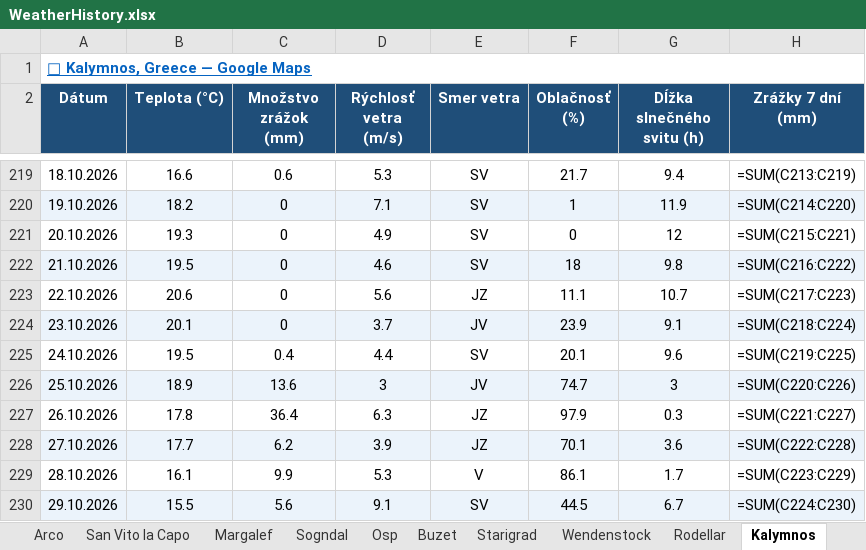
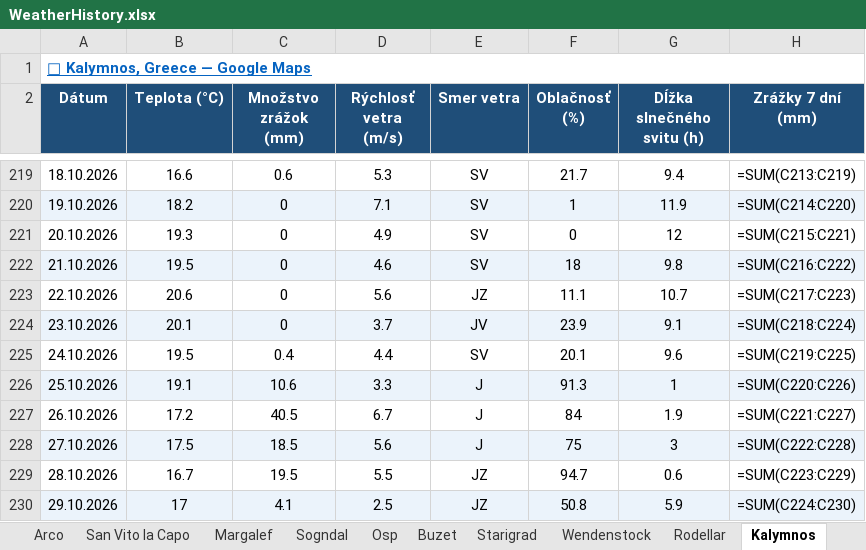
Before and after one commit to slavo1976/AgentWeather, an Excel workbook: WeatherHistory.xlsx, sheet Kalymnos, drawn as a sheet; only a part is shown, gaps mark what is left out; values as stored, in another font and other column widths than the file's, no borders; formulas without a stored value are shown as written; the diff covers the shown part only; the diff names each change by its address in the sheet, - before the commit and + after, or states it on an @@ line.

```diff
--- a/WeatherHistory.xlsx (sheet Kalymnos)
+++ b/WeatherHistory.xlsx (sheet Kalymnos)
-B226 (Teplota (°C)): 18.9
+B226 (Teplota (°C)): 19.1
-C226 (Množstvo zrážok (mm)): 13.6
+C226 (Množstvo zrážok (mm)): 10.6
-D226 (Rýchlosť vetra (m/s)): 3
+D226 (Rýchlosť vetra (m/s)): 3.3
-E226 (Smer vetra): JV
+E226 (Smer vetra): J
-F226 (Oblačnosť (%)): 74.7
+F226 (Oblačnosť (%)): 91.3
-G226 (Dĺžka slnečného svitu (h)): 3
+G226 (Dĺžka slnečného svitu (h)): 1
-B227 (Teplota (°C)): 17.8
+B227 (Teplota (°C)): 17.2
-C227 (Množstvo zrážok (mm)): 36.4
+C227 (Množstvo zrážok (mm)): 40.5
-D227 (Rýchlosť vetra (m/s)): 6.3
+D227 (Rýchlosť vetra (m/s)): 6.7
-E227:E228 (Smer vetra): JZ
+E227:E228 (Smer vetra): J
-F227 (Oblačnosť (%)): 97.9
+F227 (Oblačnosť (%)): 84
-G227 (Dĺžka slnečného svitu (h)): 0.3
+G227 (Dĺžka slnečného svitu (h)): 1.9
-B228 (Teplota (°C)): 17.7
+B228 (Teplota (°C)): 17.5
-C228 (Množstvo zrážok (mm)): 6.2
+C228 (Množstvo zrážok (mm)): 18.5
-D228 (Rýchlosť vetra (m/s)): 3.9
+D228 (Rýchlosť vetra (m/s)): 5.6
-F228 (Oblačnosť (%)): 70.1
+F228 (Oblačnosť (%)): 75
-G228 (Dĺžka slnečného svitu (h)): 3.6
+G228 (Dĺžka slnečného svitu (h)): 3
-B229 (Teplota (°C)): 16.1
+B229 (Teplota (°C)): 16.7
-C229 (Množstvo zrážok (mm)): 9.9
+C229 (Množstvo zrážok (mm)): 19.5
-D229 (Rýchlosť vetra (m/s)): 5.3
+D229 (Rýchlosť vetra (m/s)): 5.5
-E229 (Smer vetra): V
+E229 (Smer vetra): JZ
-F229 (Oblačnosť (%)): 86.1
+F229 (Oblačnosť (%)): 94.7
-G229 (Dĺžka slnečného svitu (h)): 1.7
+G229 (Dĺžka slnečného svitu (h)): 0.6
-B230 (Teplota (°C)): 15.5
+B230 (Teplota (°C)): 17
-C230 (Množstvo zrážok (mm)): 5.6
+C230 (Množstvo zrážok (mm)): 4.1
-D230 (Rýchlosť vetra (m/s)): 9.1
+D230 (Rýchlosť vetra (m/s)): 2.5
-E230 (Smer vetra): SV
+E230 (Smer vetra): JZ
-F230 (Oblačnosť (%)): 44.5
+F230 (Oblačnosť (%)): 50.8
-G230 (Dĺžka slnečného svitu (h)): 6.7
+G230 (Dĺžka slnečného svitu (h)): 5.9
```
Also changed, not shown: 1 added row and 6 edited cells elsewhere in this sheet, sheet Kalamarka, sheet Leonidio, sheet Krpcovo, sheet Turniska, sheet Zadiel, sheet Visnove, 13 more sheets.
